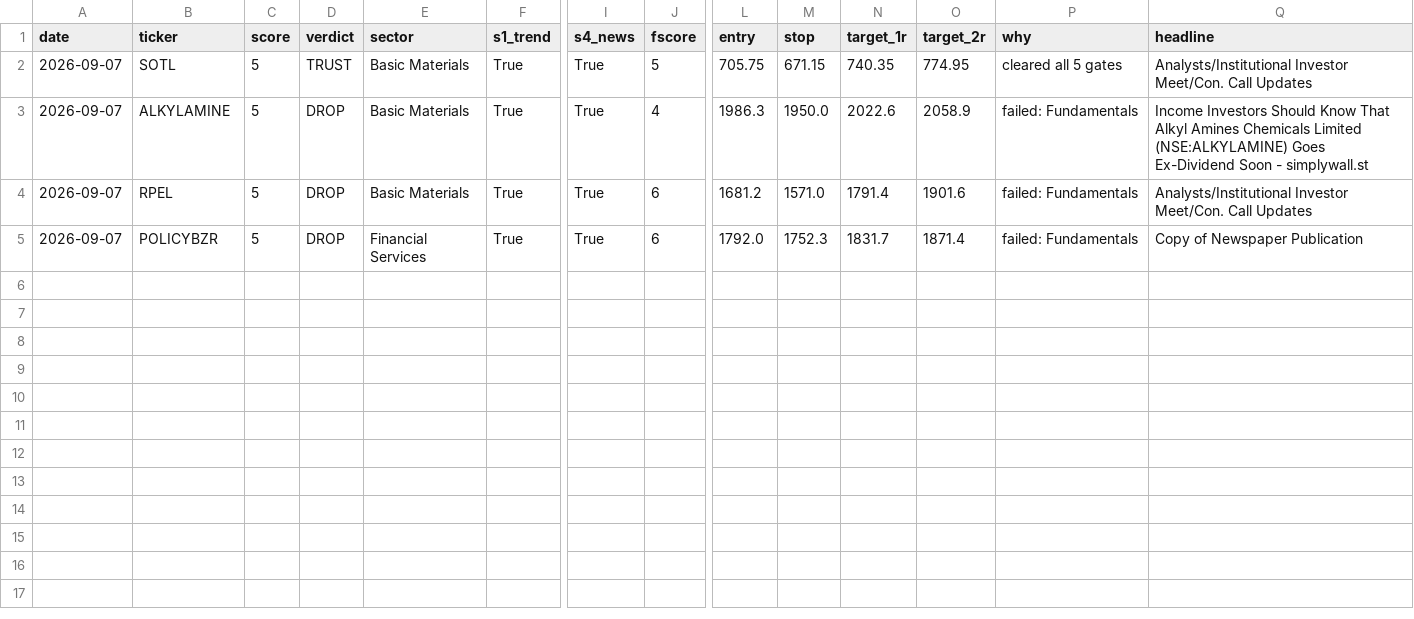
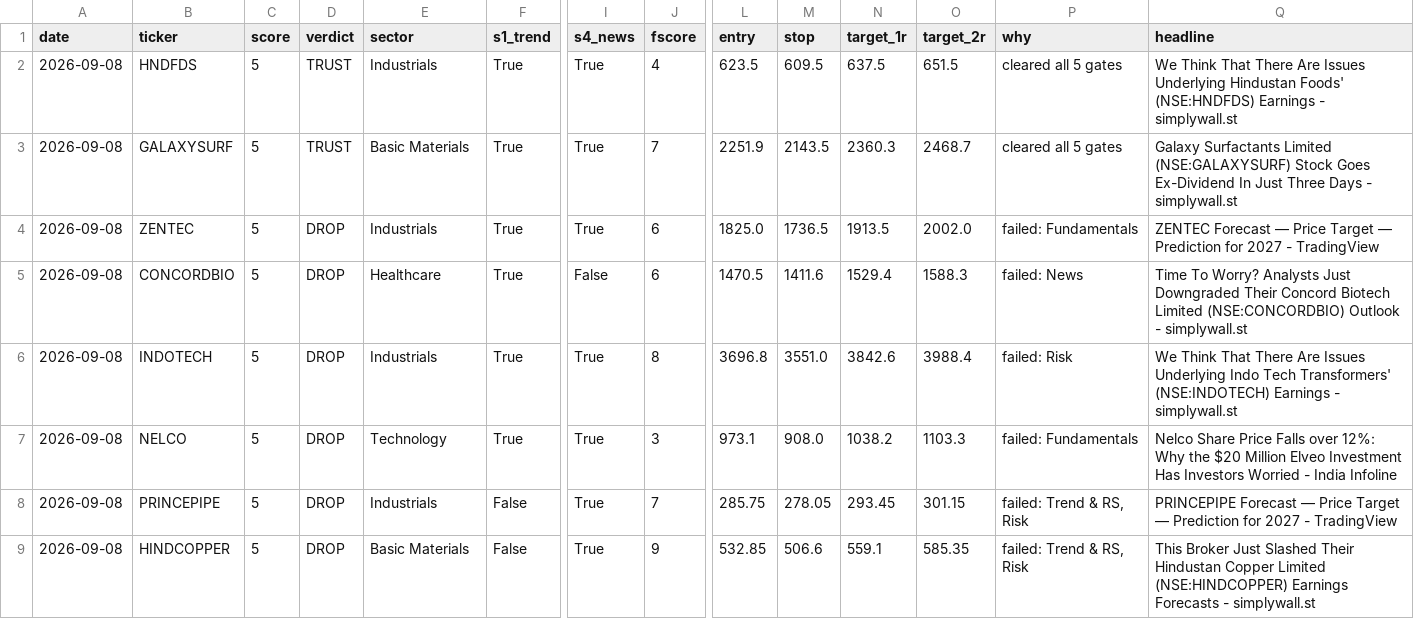
Before and after one commit to compukidsdgp-creator/stock-picker, a CSV file: data/trusted.csv, drawn as a sheet; only a part is shown, gaps mark what is left out; removed rows and columns are numbered as before the commit, all else as after; rows hold the shown columns only; the diff names each change by its address in the sheet, - before the commit and + after, or states it on an @@ line.

```diff
--- a/data/trusted.csv
+++ b/data/trusted.csv
+row 2: 2026-09-08 | HNDFDS | 5 | TRUST | Industrials | True | True | 4 | 623.5 | 609.5 | 637.5 | 651.5 | cleared all 5 gates | We Think That There Are Issues Underlying Hindustan Foods' (NSE:HNDFDS) Earnings - simplywall.st
-A3 (date): 2026-09-07
+A3 (date): 2026-09-08
-B3 (ticker): SOTL
+B3 (ticker): GALAXYSURF
-J3 (fscore): 5
+J3 (fscore): 7
-L3 (entry): 705.75
+L3 (entry): 2251.9
-M3 (stop): 671.15
+M3 (stop): 2143.5
-N3 (target_1r): 740.35
+N3 (target_1r): 2360.3
-O3 (target_2r): 774.95
+O3 (target_2r): 2468.7
-Q3 (headline): Analysts/Institutional Investor Meet/Con. Call Updates
+Q3 (headline): Galaxy Surfactants Limited (NSE:GALAXYSURF) Stock Goes Ex-Dividend In Just Three Days - simplywall.st
-row 3: 2026-09-07 | ALKYLAMINE | 5 | DROP | Basic Materials | True | True | 4 | 1986.3 | 1950.0 | 2022.6 | 2058.9 | failed: Fundamentals | Income Investors Should Know That Alkyl Amines Chemicals Limited (NSE:ALKYLAMINE) Goes Ex-Dividend Soon - simplywall.st
-A4 (date): 2026-09-07
+A4 (date): 2026-09-08
-B4 (ticker): RPEL
+B4 (ticker): ZENTEC
-E4 (sector): Basic Materials
+E4 (sector): Industrials
-L4 (entry): 1681.2
+L4 (entry): 1825.0
-M4 (stop): 1571.0
+M4 (stop): 1736.5
-N4 (target_1r): 1791.4
+N4 (target_1r): 1913.5
-O4 (target_2r): 1901.6
+O4 (target_2r): 2002.0
-Q4 (headline): Analysts/Institutional Investor Meet/Con. Call Updates
+Q4 (headline): ZENTEC Forecast — Price Target — Prediction for 2027 - TradingView
+row 5: 2026-09-08 | CONCORDBIO | 5 | DROP | Healthcare | True | False | 6 | 1470.5 | 1411.6 | 1529.4 | 1588.3 | failed: News | Time To Worry? Analysts Just Downgraded Their Concord Biotech Limited (NSE:CONCORDBIO) Outlook - simplywall.st
+row 6: 2026-09-08 | INDOTECH | 5 | DROP | Industrials | True | True | 8 | 3696.8 | 3551.0 | 3842.6 | 3988.4 | failed: Risk | We Think That There Are Issues Underlying Indo Tech Transformers' (NSE:INDOTECH) Earnings - simplywall.st
-A7 (date): 2026-09-07
+A7 (date): 2026-09-08
-B7 (ticker): POLICYBZR
+B7 (ticker): NELCO
-E7 (sector): Financial Services
+E7 (sector): Technology
-J7 (fscore): 6
+J7 (fscore): 3
-L7 (entry): 1792.0
+L7 (entry): 973.1
-M7 (stop): 1752.3
+M7 (stop): 908.0
-N7 (target_1r): 1831.7
+N7 (target_1r): 1038.2
-O7 (target_2r): 1871.4
+O7 (target_2r): 1103.3
-Q7 (headline): Copy of Newspaper Publication
+Q7 (headline): Nelco Share Price Falls over 12%: Why the $20 Million Elveo Investment Has Investors Worried - India Infoline
+row 8: 2026-09-08 | PRINCEPIPE | 5 | DROP | Industrials | False | True | 7 | 285.75 | 278.05 | 293.45 | 301.15 | failed: Trend & RS, Risk | PRINCEPIPE Forecast — Price Target — Prediction for 2027 - TradingView
+row 9: 2026-09-08 | HINDCOPPER | 5 | DROP | Basic Materials | False | True | 9 | 532.85 | 506.6 | 559.1 | 585.35 | failed: Trend & RS, Risk | This Broker Just Slashed Their Hindustan Copper Limited (NSE:HINDCOPPER) Earnings Forecasts - simplywall.st
```
Also changed, not shown: data/latest.csv.
